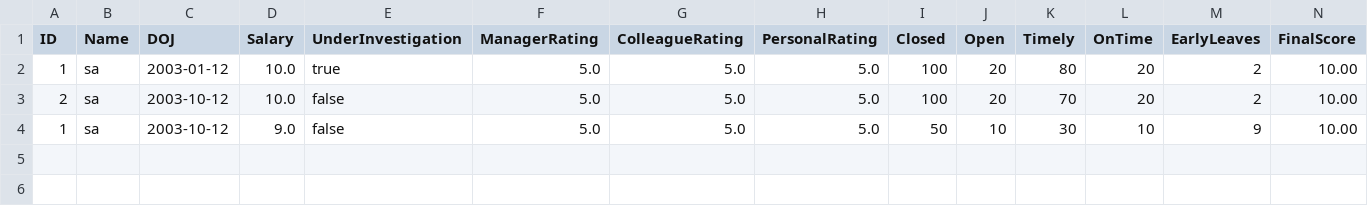
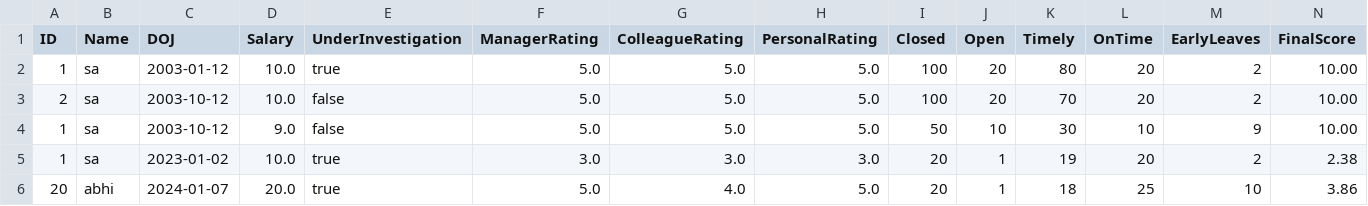
Before and after one commit to onex-saksham/Training, a CSV file: Emp_review/reviews.csv, drawn as a sheet; only a part is shown; rows hold the shown columns only; the diff names each change by its address in the sheet, - before the commit and + after, or states it on an @@ line.

```diff
--- a/Emp_review/reviews.csv
+++ b/Emp_review/reviews.csv
+row 5: 1 | sa | 2023-01-02 | 10.0 | true | 3.0 | 3.0 | 3.0 | 20 | 1 | 19 | 20 | 2 | 2.38
+row 6: 20 | abhi | 2024-01-07 | 20.0 | true | 5.0 | 4.0 | 5.0 | 20 | 1 | 18 | 25 | 10 | 3.86
```
Also changed, not shown: 3 other files.
